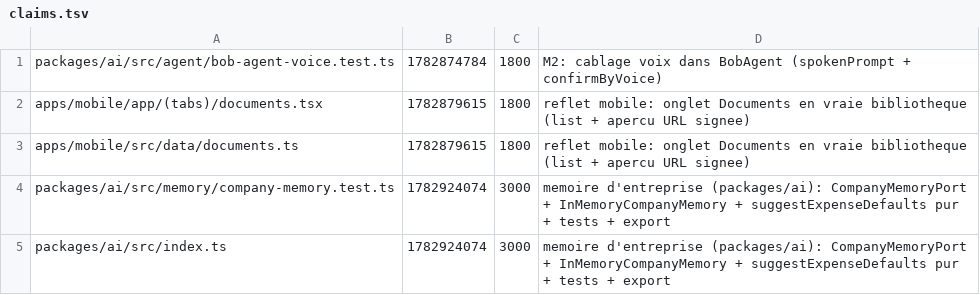
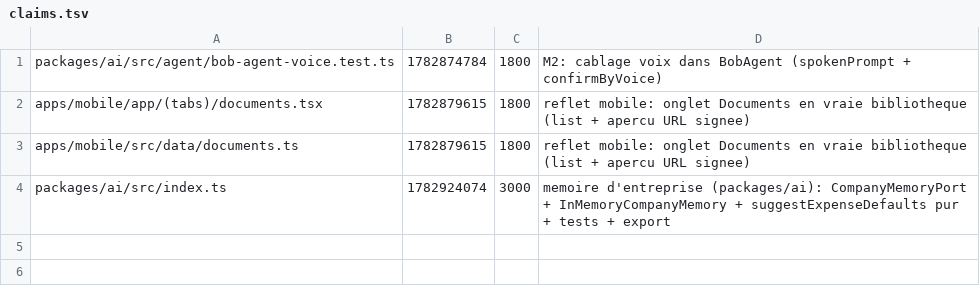
Before and after one commit to GLWebDevAgency/bob-pro, a TSV file: claims.tsv, drawn as a sheet; the diff names each change by its address in the sheet, - before the commit and + after, or states it on an @@ line.

Commit message:
release:packages/ai/src/memory/company-memory.test.ts

```diff
--- a/claims.tsv
+++ b/claims.tsv
-row 4: packages/ai/src/memory/company-memory.test.ts | 1782924074 | 3000 | memoire d'entreprise (packages/ai): CompanyMemoryPort + InMemoryCompanyMemory + suggestExpenseDefaults pur + tests + export
```
Also changed, not shown: 1 other file.
